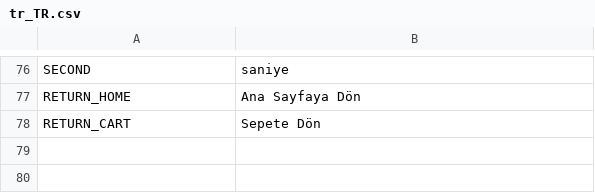
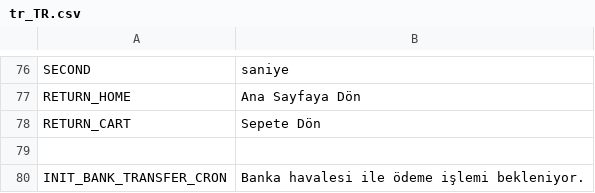
Before and after one commit to 5mehulhelp5/magento_v2, a CSV file: Iyzipay/i18n/tr_TR.csv, drawn as a sheet; only a part is shown, gaps mark what is left out.

Commit message:
Refactor IyzipayWebhookField.php and IyzipayRequest.php for consistency

```diff
--- a/Iyzipay/i18n/tr_TR.csv
+++ b/Iyzipay/i18n/tr_TR.csv
@@ -78 +78,3 @@
 "RETURN_CART", "Sepete Dön"
+
+"INIT_BANK_TRANSFER_CRON", "Banka havalesi ile ödeme işlemi bekleniyor."
```
Also changed, not shown: Iyzipay/i18n/en_US.csv, 5 other files.
